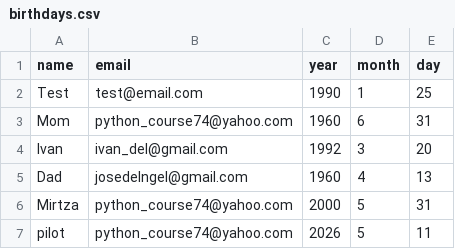
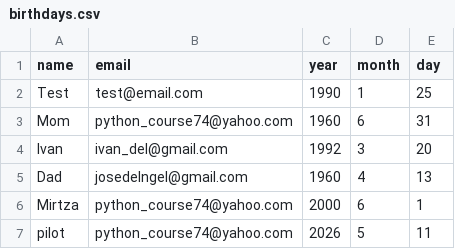
Before and after one commit to Jorge-delangel/scheduled-tasks, a CSV file: birthdays.csv, drawn as a sheet.

Commit message:
Update Mirtza's birthday to June 1, 2000

```diff
--- a/birthdays.csv
+++ b/birthdays.csv
@@ -5,3 +5,3 @@ Ivan,ivan_del@gmail.com,1992,3,20
 Dad,josedelngel@gmail.com,1960,4,13
-Mirtza,python_course74@yahoo.com,2000,5,31
+Mirtza,python_course74@yahoo.com,2000,6,1
 pilot,python_course74@yahoo.com,2026,5,11
```
